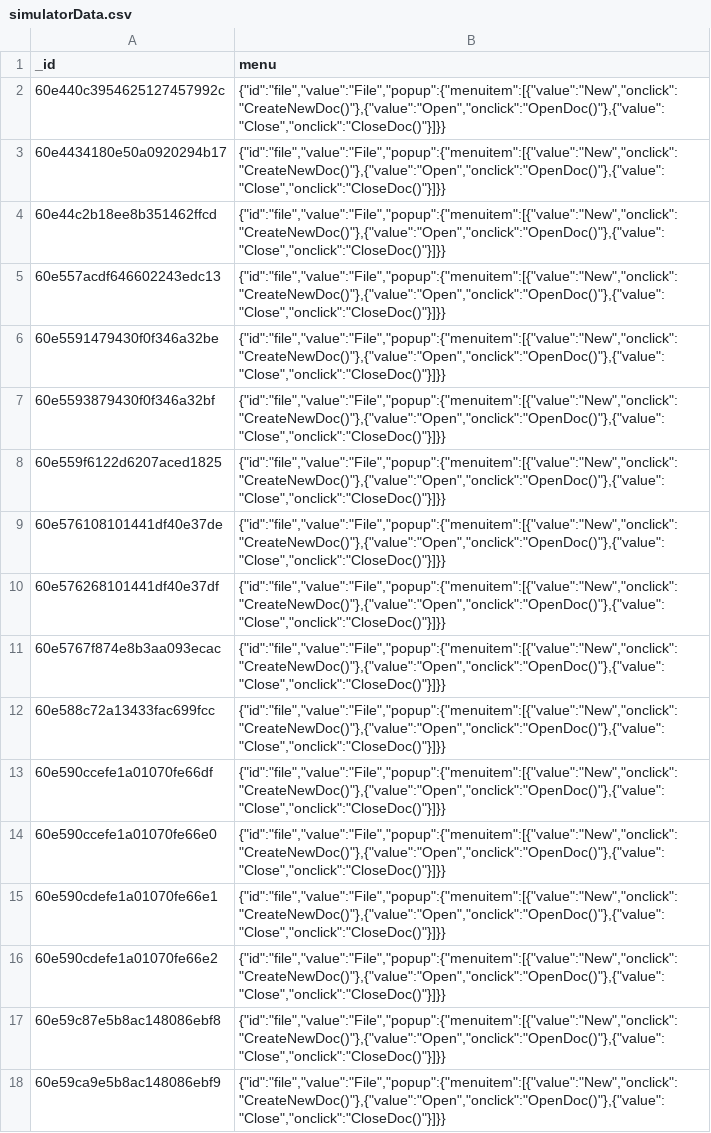
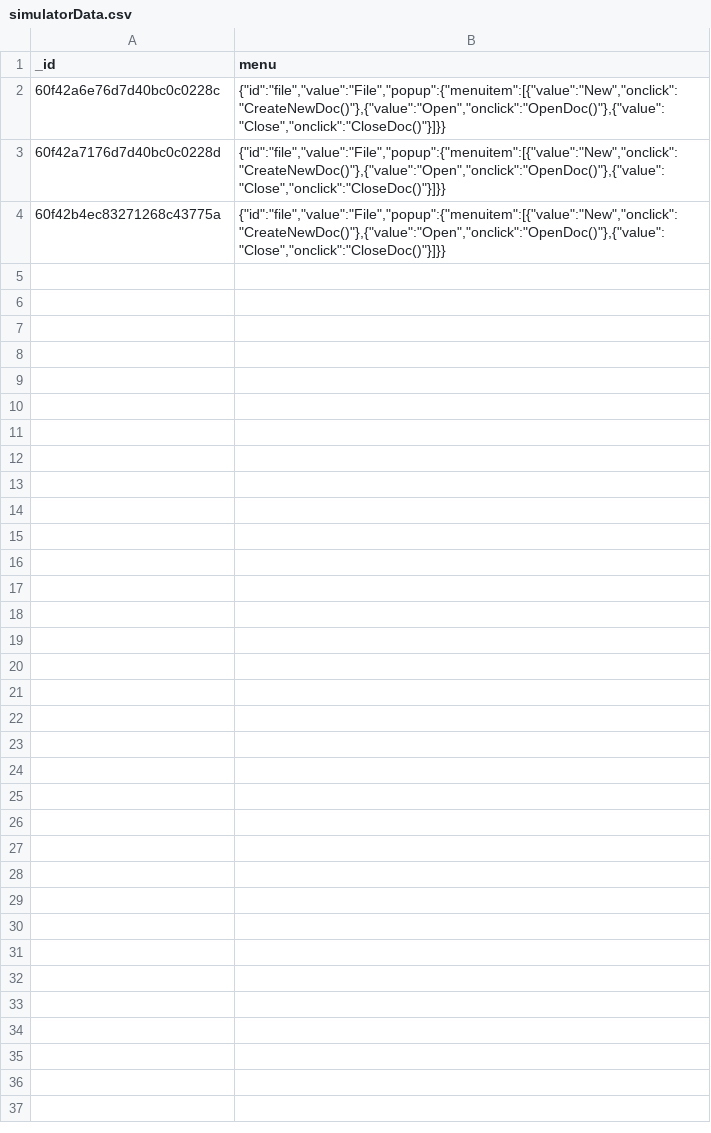
Before and after one commit to ido1Shapira/cloud_computing_final_project, a CSV file: simulatorData.csv, drawn as a sheet.

```diff
--- a/simulatorData.csv
+++ b/simulatorData.csv
@@ -1,18 +1,4 @@
 "_id","menu"
-"60e440c3954625127457992c","{""id"":""file"",""value"":""File"",""popup"":{""menuitem"":[{""value"":""New"",""onclick"":""CreateNewDoc()""},{""value"":""Open"",""onclick"":""OpenDoc()""},{""value"":""Close"",""onclick"":""CloseDoc()""}]}}"
-"60e4434180e50a0920294b17","{""id"":""file"",""value"":""File"",""popup"":{""menuitem"":[{""value"":""New"",""onclick"":""CreateNewDoc()""},{""value"":""Open"",""onclick"":""OpenDoc()""},{""value"":""Close"",""onclick"":""CloseDoc()""}]}}"
-"60e44c2b18ee8b351462ffcd","{""id"":""file"",""value"":""File"",""popup"":{""menuitem"":[{""value"":""New"",""onclick"":""CreateNewDoc()""},{""value"":""Open"",""onclick"":""OpenDoc()""},{""value"":""Close"",""onclick"":""CloseDoc()""}]}}"
-"60e557acdf646602243edc13","{""id"":""file"",""value"":""File"",""popup"":{""menuitem"":[{""value"":""New"",""onclick"":""CreateNewDoc()""},{""value"":""Open"",""onclick"":""OpenDoc()""},{""value"":""Close"",""onclick"":""CloseDoc()""}]}}"
-"60e5591479430f0f346a32be","{""id"":""file"",""value"":""File"",""popup"":{""menuitem"":[{""value"":""New"",""onclick"":""CreateNewDoc()""},{""value"":""Open"",""onclick"":""OpenDoc()""},{""value"":""Close"",""onclick"":""CloseDoc()""}]}}"
-"60e5593879430f0f346a32bf","{""id"":""file"",""value"":""File"",""popup"":{""menuitem"":[{""value"":""New"",""onclick"":""CreateNewDoc()""},{""value"":""Open"",""onclick"":""OpenDoc()""},{""value"":""Close"",""onclick"":""CloseDoc()""}]}}"
-"60e559f6122d6207aced1825","{""id"":""file"",""value"":""File"",""popup"":{""menuitem"":[{""value"":""New"",""onclick"":""CreateNewDoc()""},{""value"":""Open"",""onclick"":""OpenDoc()""},{""value"":""Close"",""onclick"":""CloseDoc()""}]}}"
-"60e576108101441df40e37de","{""id"":""file"",""value"":""File"",""popup"":{""menuitem"":[{""value"":""New"",""onclick"":""CreateNewDoc()""},{""value"":""Open"",""onclick"":""OpenDoc()""},{""value"":""Close"",""onclick"":""CloseDoc()""}]}}"
-"60e576268101441df40e37df","{""id"":""file"",""value"":""File"",""popup"":{""menuitem"":[{""value"":""New"",""onclick"":""CreateNewDoc()""},{""value"":""Open"",""onclick"":""OpenDoc()""},{""value"":""Close"",""onclick"":""CloseDoc()""}]}}"
-"60e5767f874e8b3aa093ecac","{""id"":""file"",""value"":""File"",""popup"":{""menuitem"":[{""value"":""New"",""onclick"":""CreateNewDoc()""},{""value"":""Open"",""onclick"":""OpenDoc()""},{""value"":""Close"",""onclick"":""CloseDoc()""}]}}"
-"60e588c72a13433fac699fcc","{""id"":""file"",""value"":""File"",""popup"":{""menuitem"":[{""value"":""New"",""onclick"":""CreateNewDoc()""},{""value"":""Open"",""onclick"":""OpenDoc()""},{""value"":""Close"",""onclick"":""CloseDoc()""}]}}"
-"60e590ccefe1a01070fe66df","{""id"":""file"",""value"":""File"",""popup"":{""menuitem"":[{""value"":""New"",""onclick"":""CreateNewDoc()""},{""value"":""Open"",""onclick"":""OpenDoc()""},{""value"":""Close"",""onclick"":""CloseDoc()""}]}}"
-"60e590ccefe1a01070fe66e0","{""id"":""file"",""value"":""File"",""popup"":{""menuitem"":[{""value"":""New"",""onclick"":""CreateNewDoc()""},{""value"":""Open"",""onclick"":""OpenDoc()""},{""value"":""Close"",""onclick"":""CloseDoc()""}]}}"
-"60e590cdefe1a01070fe66e1","{""id"":""file"",""value"":""File"",""popup"":{""menuitem"":[{""value"":""New"",""onclick"":""CreateNewDoc()""},{""value"":""Open"",""onclick"":""OpenDoc()""},{""value"":""Close"",""onclick"":""CloseDoc()""}]}}"
-"60e590cdefe1a01070fe66e2","{""id"":""file"",""value"":""File"",""popup"":{""menuitem"":[{""value"":""New"",""onclick"":""CreateNewDoc()""},{""value"":""Open"",""onclick"":""OpenDoc()""},{""value"":""Close"",""onclick"":""CloseDoc()""}]}}"
-"60e59c87e5b8ac148086ebf8","{""id"":""file"",""value"":""File"",""popup"":{""menuitem"":[{""value"":""New"",""onclick"":""CreateNewDoc()""},{""value"":""Open"",""onclick"":""OpenDoc()""},{""value"":""Close"",""onclick"":""CloseDoc()""}]}}"
-"60e59ca9e5b8ac148086ebf9","{""id"":""file"",""value"":""File"",""popup"":{""menuitem"":[{""value"":""New"",""onclick"":""CreateNewDoc()""},{""value"":""Open"",""onclick"":""OpenDoc()""},{""value"":""Close"",""onclick"":""CloseDoc()""}]}}"
+"60f42a6e76d7d40bc0c0228c","{""id"":""file"",""value"":""File"",""popup"":{""menuitem"":[{""value"":""New"",""onclick"":""CreateNewDoc()""},{""value"":""Open"",""onclick"":""OpenDoc()""},{""value"":""Close"",""onclick"":""CloseDoc()""}]}}"
+"60f42a7176d7d40bc0c0228d","{""id"":""file"",""value"":""File"",""popup"":{""menuitem"":[{""value"":""New"",""onclick"":""CreateNewDoc()""},{""value"":""Open"",""onclick"":""OpenDoc()""},{""value"":""Close"",""onclick"":""CloseDoc()""}]}}"
+"60f42b4ec83271268c43775a","{""id"":""file"",""value"":""File"",""popup"":{""menuitem"":[{""value"":""New"",""onclick"":""CreateNewDoc()""},{""value"":""Open"",""onclick"":""OpenDoc()""},{""value"":""Close"",""onclick"":""CloseDoc()""}]}}"
```
Also changed, not shown: 8 other files.
